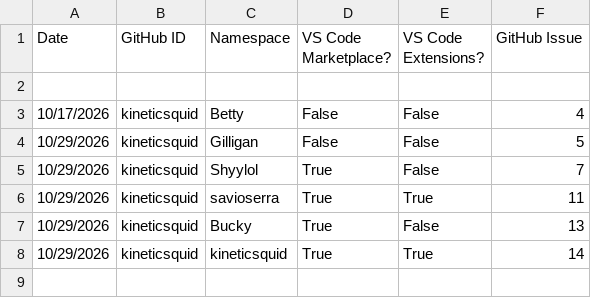
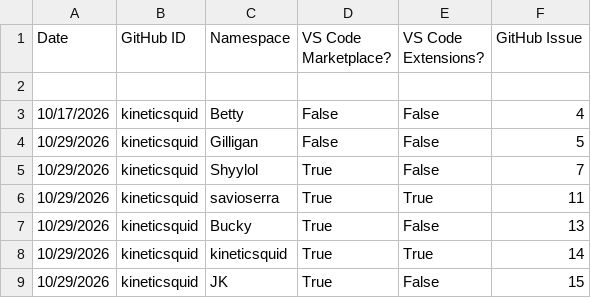
Before and after one commit to kineticsquid/ActionTest, a CSV file: namespace-stats/namespace-stats.csv, drawn as a sheet.

```diff
--- a/namespace-stats/namespace-stats.csv
+++ b/namespace-stats/namespace-stats.csv
@@ -8 +8,2 @@ Date, GitHub ID, Namespace, VS Code Marketplace?, VS Code Extensions?, GitHub Is
 10/29/2026,kineticsquid,kineticsquid,True,True,14
+10/29/2026,kineticsquid,JK,True,False,15
```
